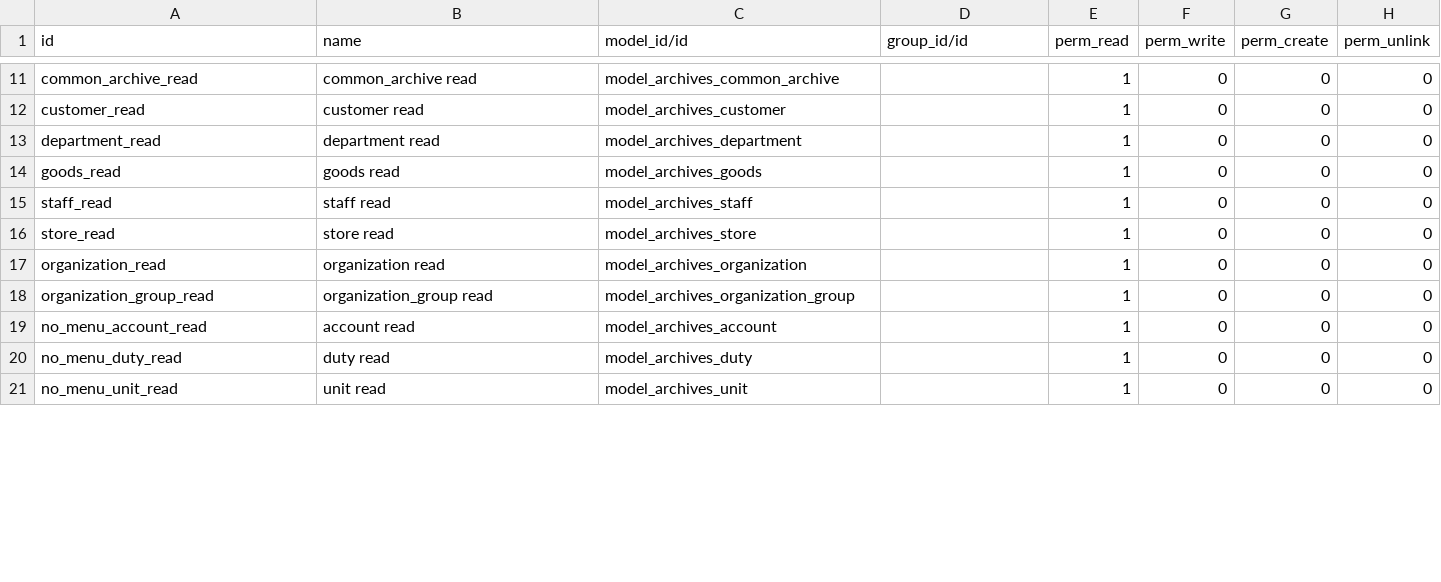
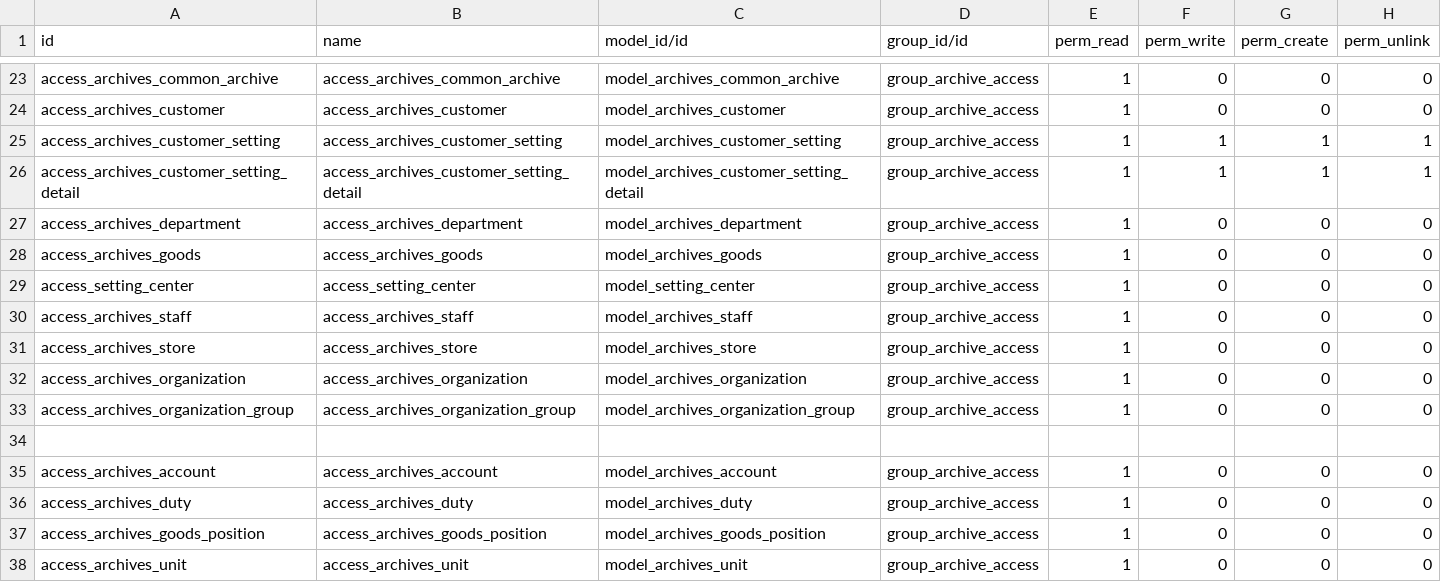
Before and after one commit to Eric2015-8/studyDemo, a CSV file: archives/security/ir.model.access.csv, drawn as a sheet; only a part is shown, gaps mark what is left out; addresses are those after the commit; the diff covers the shown part only; the diff names each change by its address in the sheet, - before the commit and + after, or states it on an @@ line.

```diff
--- a/archives/security/ir.model.access.csv
+++ b/archives/security/ir.model.access.csv
-A23 (id): common_archive_read
+A23 (id): access_archives_common_archive
-B23 (name): common_archive read
+B23 (name): access_archives_common_archive
-D23:D24 (group_id/id): (empty)
+D23:D24 (group_id/id): group_archive_access
-A24 (id): customer_read
+A24 (id): access_archives_customer
-B24 (name): customer read
+B24 (name): access_archives_customer
+row 25: access_archives_customer_setting | access_archives_customer_setting | model_archives_customer_setting | group_archive_access | 1 | 1 | 1 | 1
+row 26: access_archives_customer_setting_detail | access_archives_customer_setting_detail | model_archives_customer_setting_detail | group_archive_access | 1 | 1 | 1 | 1
-A27 (id): department_read
+A27 (id): access_archives_department
-B27 (name): department read
+B27 (name): access_archives_department
-D27:D28 (group_id/id): (empty)
+D27:D28 (group_id/id): group_archive_access
-A28 (id): goods_read
+A28 (id): access_archives_goods
-B28 (name): goods read
+B28 (name): access_archives_goods
+row 29: access_setting_center | access_setting_center | model_setting_center | group_archive_access | 1 | 0 | 0 | 0
-A30 (id): staff_read
+A30 (id): access_archives_staff
-B30 (name): staff read
+B30 (name): access_archives_staff
-D30:D33 (group_id/id): (empty)
+D30:D33 (group_id/id): group_archive_access
-A31 (id): store_read
+A31 (id): access_archives_store
-B31 (name): store read
+B31 (name): access_archives_store
-A32 (id): organization_read
+A32 (id): access_archives_organization
-B32 (name): organization read
+B32 (name): access_archives_organization
-A33 (id): organization_group_read
+A33 (id): access_archives_organization_group
-B33 (name): organization_group read
+B33 (name): access_archives_organization_group
+row 34: (empty)
-A35 (id): no_menu_account_read
+A35 (id): access_archives_account
-B35 (name): account read
+B35 (name): access_archives_account
-D35:D36 (group_id/id): (empty)
+D35:D36 (group_id/id): group_archive_access
-A36 (id): no_menu_duty_read
+A36 (id): access_archives_duty
-B36 (name): duty read
+B36 (name): access_archives_duty
+row 37: access_archives_goods_position | access_archives_goods_position | model_archives_goods_position | group_archive_access | 1 | 0 | 0 | 0
-A38 (id): no_menu_unit_read
+A38 (id): access_archives_unit
-B38 (name): unit read
+B38 (name): access_archives_unit
-D38 (group_id/id): (empty)
+D38 (group_id/id): group_archive_access
```
Also changed, not shown: 12 added rows and 36 edited cells elsewhere in this file, jc_sale/security/ir.model.access.csv, 6 other files.
